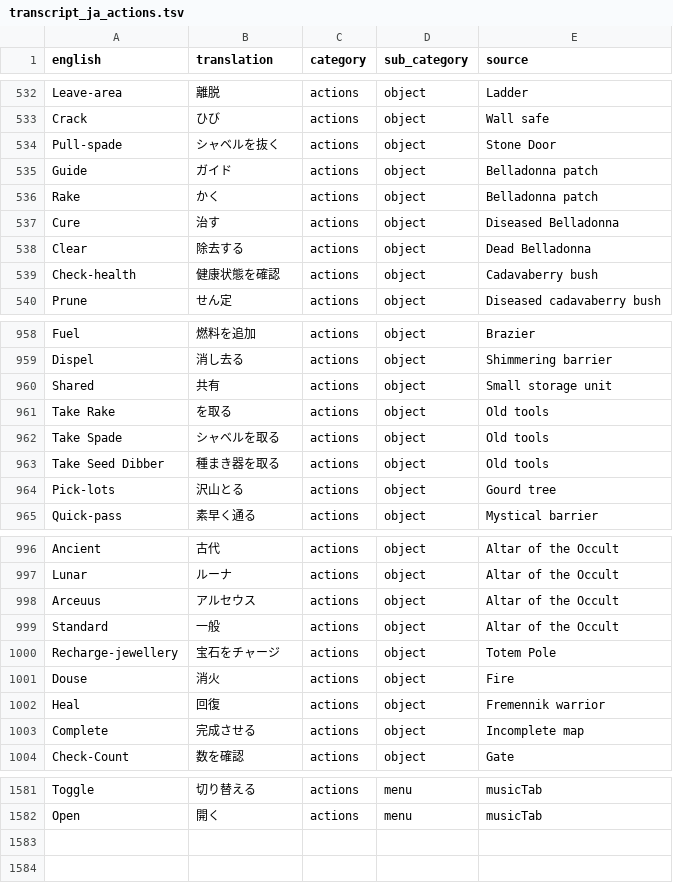
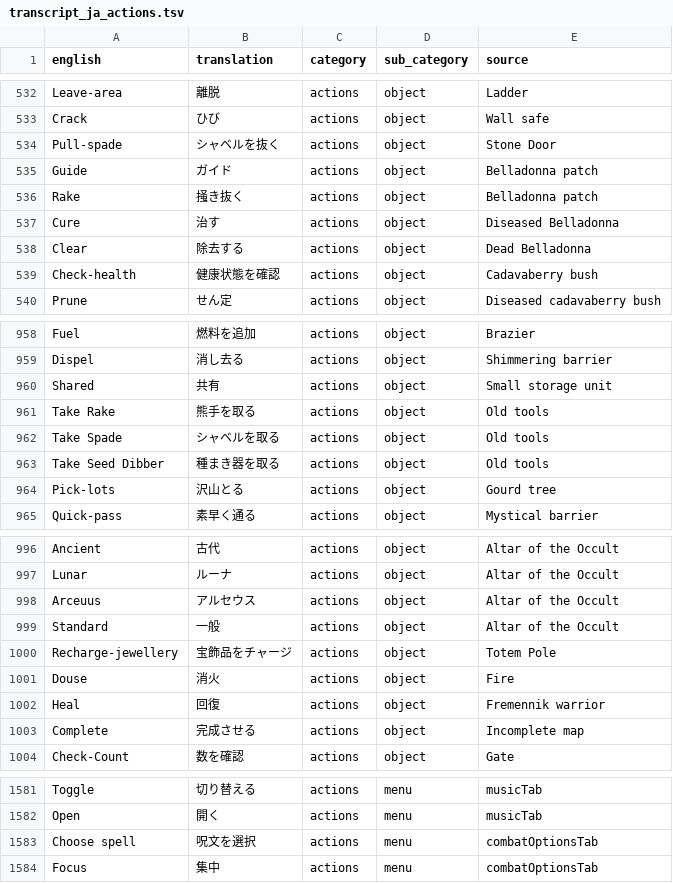
Before and after one commit to YS-jack/Runelingual-Transcripts, a TSV file: draft/ja/transcript_ja_actions.tsv, drawn as a sheet; only a part is shown, gaps mark what is left out.

Commit message:
added explanation of skills that were added to skill guide ui. + added ja translations

```diff
--- a/draft/ja/transcript_ja_actions.tsv
+++ b/draft/ja/transcript_ja_actions.tsv
@@ -535,3 +535,3 @@ Pull-spade	シャベルを抜く	actions	object	Stone Door
 Guide	ガイド	actions	object	Belladonna patch
-Rake	かく	actions	object	Belladonna patch
+Rake	掻き抜く	actions	object	Belladonna patch
 Cure	治す	actions	object	Diseased Belladonna
@@ -960,3 +960,3 @@ Dispel	消し去る	actions	object	Shimmering barrier
 Shared	共有	actions	object	Small storage unit
-Take Rake	を取る	actions	object	Old tools
+Take Rake	熊手を取る	actions	object	Old tools
 Take Spade	シャベルを取る	actions	object	Old tools
@@ -999,3 +999,3 @@ Arceuus	アルセウス	actions	object	Altar of the Occult
 Standard	一般	actions	object	Altar of the Occult
-Recharge-jewellery	宝石をチャージ	actions	object	Totem Pole
+Recharge-jewellery	宝飾品をチャージ	actions	object	Totem Pole
 Douse	消火	actions	object	Fire
@@ -1582 +1582,3 @@ Toggle	切り替える	actions	menu	musicTab
 Open	開く	actions	menu	musicTab
+Choose spell	呪文を選択	actions	menu	combatOptionsTab
+Focus	集中	actions	menu	combatOptionsTab
```
Also changed, not shown: draft/ja/transcript_ja_inventoryActions.tsv, draft/ja/transcript_ja_name_item.tsv, 16 other files.
